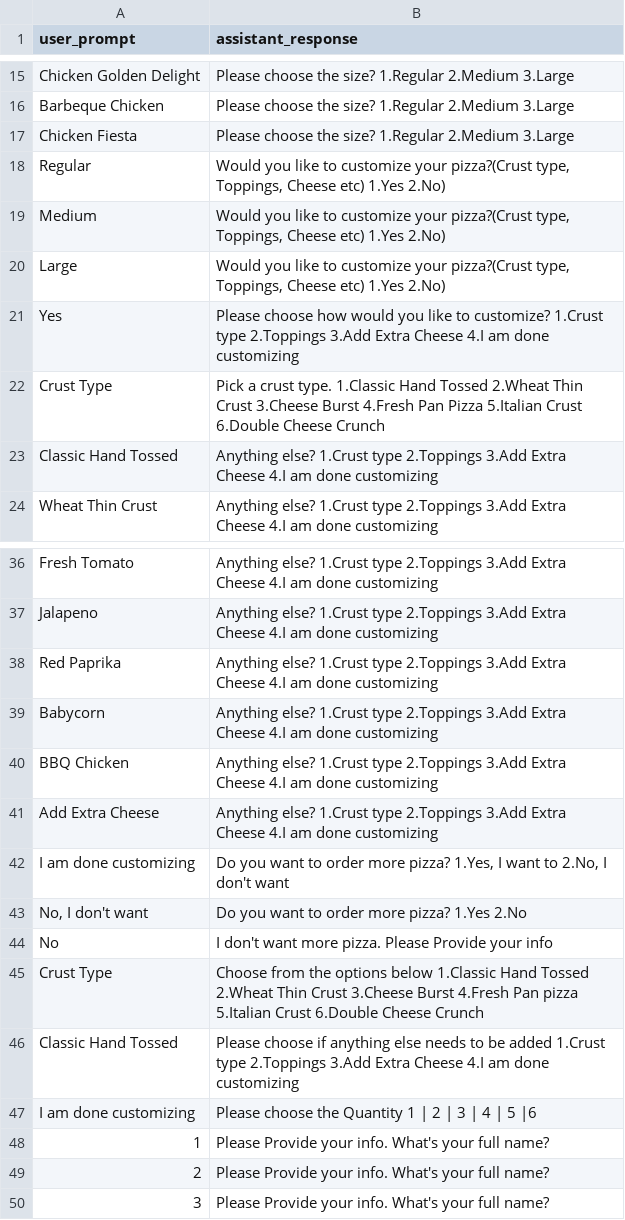
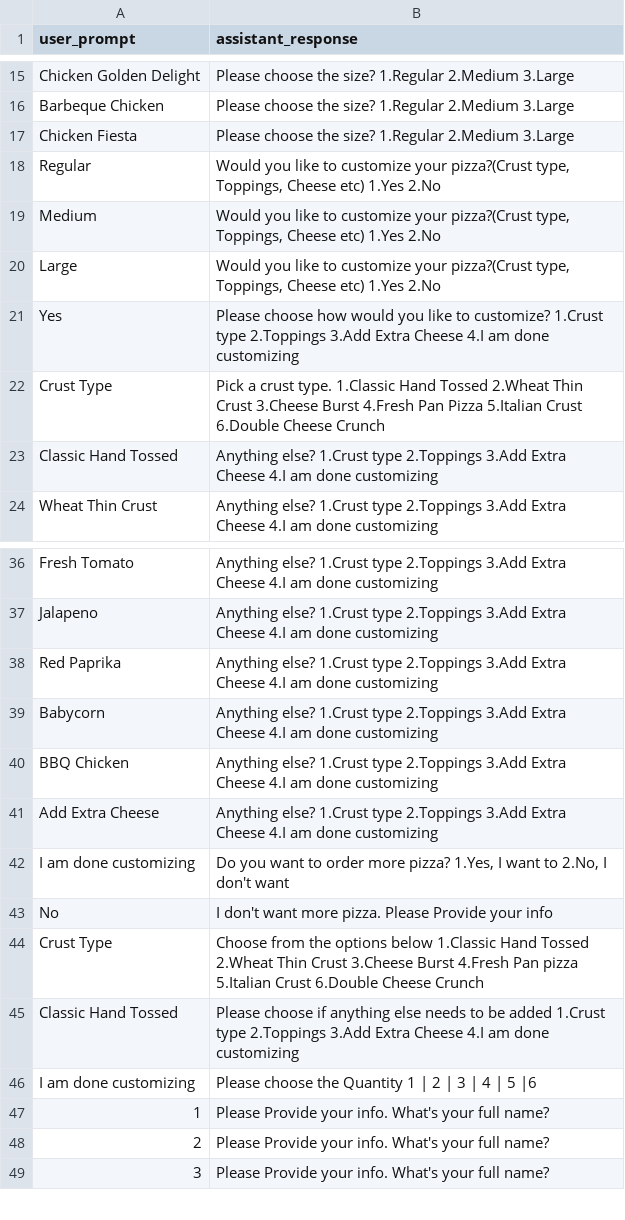
Before and after one commit to sachin-chipmonk26/streamlit, a CSV file: pizza.csv, drawn as a sheet; only a part is shown, gaps mark what is left out; the diff names each change by its address in the sheet, - before the commit and + after, or states it on an @@ line.

```diff
--- a/pizza.csv
+++ b/pizza.csv
-B18:B20 (assistant_response): …etc) 1.Yes 2.No)
+B18:B20 (assistant_response): …etc) 1.Yes 2.No
-row 43: No, I don't want | Do you want to order more pizza? 1.Yes 2.No
```
Also changed, not shown: 1 other file.
